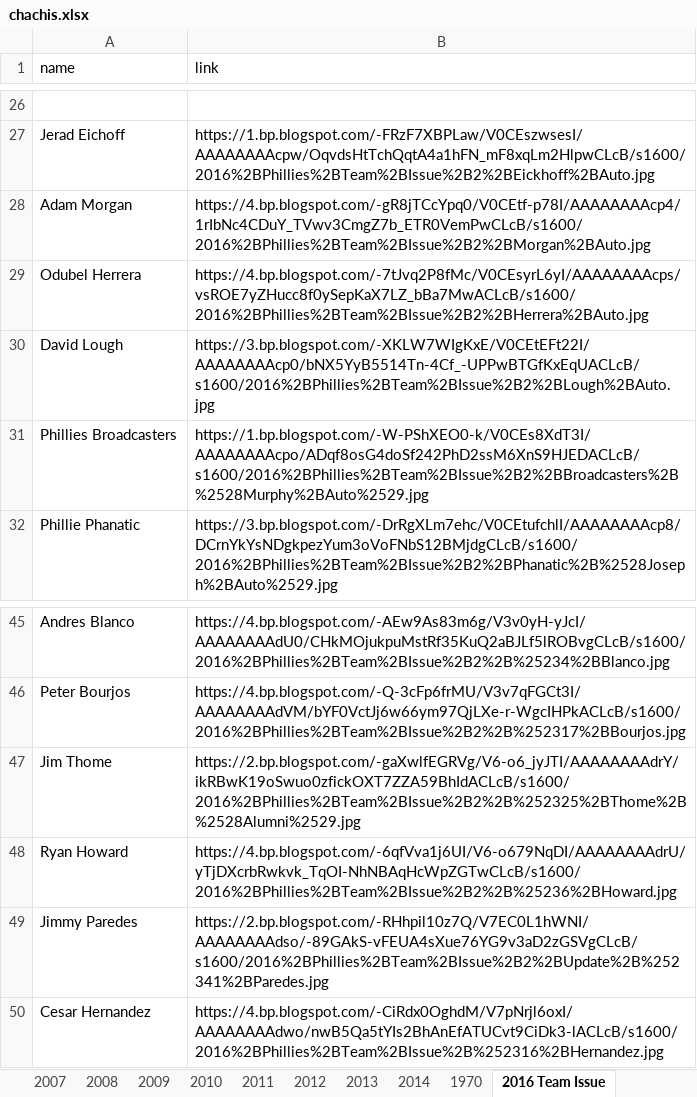
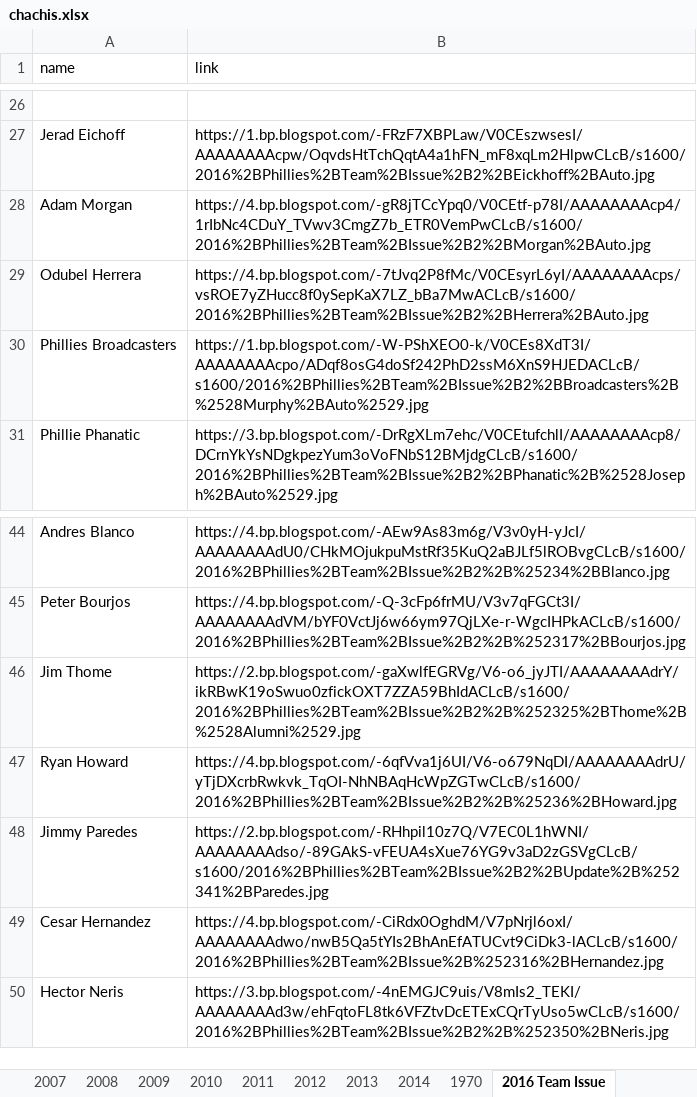
Before and after one commit to Wolfbane50/myApp, an Excel workbook: chachis.xlsx, sheet 2016 Team Issue, drawn as a sheet; only a part is shown, gaps mark what is left out; values as stored, in another font and other column widths than the file's, no borders; removed rows and columns are numbered as before the commit, all else as after; the diff names each change by its address in the sheet, - before the commit and + after, or states it on an @@ line.

```diff
--- a/chachis.xlsx (sheet 2016 Team Issue)
+++ b/chachis.xlsx (sheet 2016 Team Issue)
-row 30: David Lough | https://3.bp.blogspot.com/-XKLW7WIgKxE/V0CEtEFt22I/AAAAAAAAcp0/bNX5YyB5514Tn-4Cf_-UPPwBTGfKxEqUACLcB/s1600/2016%2BPhillies%2BTeam%2BIssue%2B2%2BLough%2BAuto.jpg
+row 50: Hector Neris | https://3.bp.blogspot.com/-4nEMGJC9uis/V8mIs2_TEKI/AAAAAAAAd3w/ehFqtoFL8tk6VFZtvDcETExCQrTyUso5wCLcB/s1600/2016%2BPhillies%2BTeam%2BIssue%2B2%2B%252350%2BNeris.jpg
```
Also changed, not shown: sheet Misc, sheet 2016, sheet 1970, 10 other files.
